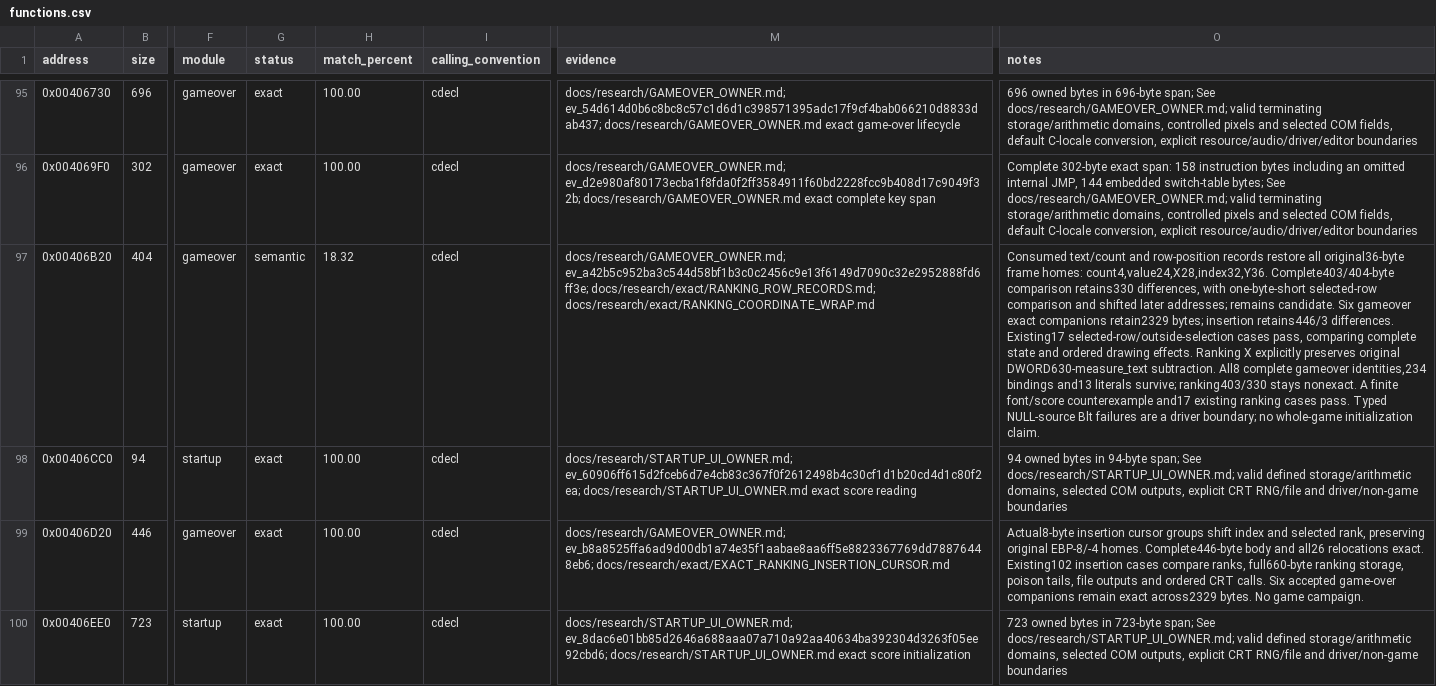
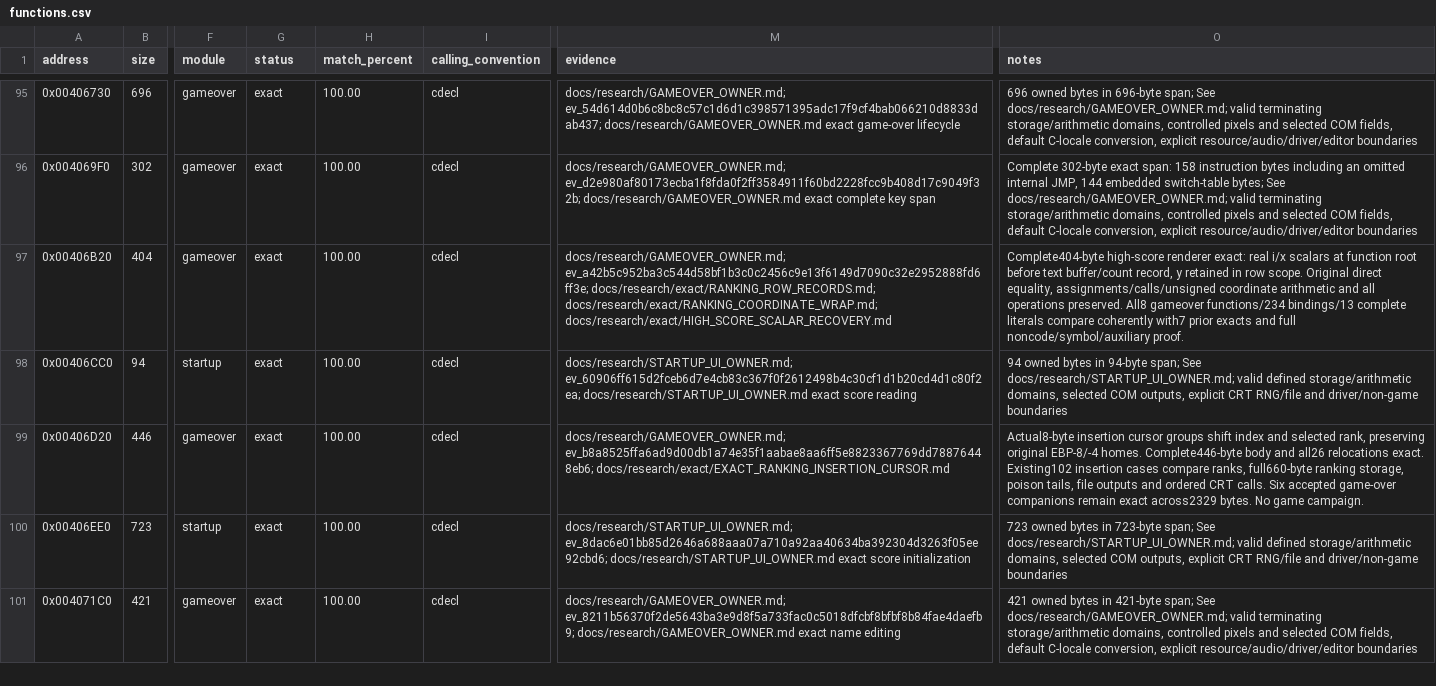
Before and after one commit to N0zoM1z0/dx-ball, a CSV file: config/functions.csv, drawn as a sheet; only a part is shown, gaps mark what is left out; the shorter side is filled out with more unchanged rows; the diff names each change by its address in the sheet, - before the commit and + after, or states it on an @@ line.

Commit message:
gpt-6.1-sol: Recover exact high-score drawing with real scalar scopes
Restore the complete 404-byte high-score renderer by exposing the consumed row scalars, placing i/x before the text record at function scope and retaining y in the row block. Preserve direct equality, assignments, all calls and unsigned coordinate arithmetic. All eight game-over functions are exact; seven prior code identities survive.

Compare 234 actual bindings and 13 complete literal carriers, with a 110-symbol bijection and checked raw auxiliaries. Repair generated-label mapping from the existing output and a pre-write nested-table formatter without repeating a successful producer. Native incremental build preserves 59 companion objects and 62 configurations; 17 existing selected-row cases pass. Tracking and installed comparisons pass: 265/270 authored exacts, 79090/84968 bytes.

Record 22 distinct capped compiler probes. Archive and verify 676 evidence members before removing 651 obsolete files, releasing 5505024 allocated bytes net before small receipts. No arithmetic/volatile pilot, game relink or fresh play claim is adopted.

```diff
--- a/config/functions.csv
+++ b/config/functions.csv
-G97 (status): semantic
+G97 (status): exact
-H97 (match_percent): 18.32
+H97 (match_percent): 100.00
-M97 (evidence): …ev_a42b5c952ba3c544d58bf1b3c0c2456c9e13f6149d7090c32e2952888fd6ff3e; docs/research/exact/RANKING_ROW_RECORDS.md; docs/research/exact/RANKING_COORDINATE_WRAP.md
+M97 (evidence): …ev_a42b5c952ba3c544d58bf1b3c0c2456c9e13f6149d7090c32e2952888fd6ff3e; docs/research/exact/RANKING_ROW_RECORDS.md; docs/research/exact/RANKING_COORDINATE_WRAP.md; docs/research/exact/HIGH_SCORE_SCALAR_RECOVERY.md
-O97 (notes): Consumed text/count and row-position records restore all original36-byte frame homes: count4,value24,X28,index32,Y36. Complete403/404-byte comparison retains330 differences, with one-byte-short selected-row comparison and shifted later addresses; remains candidate. Six gameover exact companions retain2329 bytes; insertion retains446/3 differences. Existing17 selected-row/outside-selection cases pass, comparing complete state and ordered drawing effects. Ranking X explicitly preserves original DWORD630-measure_text subtraction. All8 complete gameover identities,234 bindings and13 literals survive; ranking403/330 stays nonexact. A finite font/score counterexample and17 existing ranking cases pass. Typed NULL-source Blt failures are a driver boundary; no whole-game initialization claim.
+O97 (notes): Complete404-byte high-score renderer exact: real i/x scalars at function root before text buffer/count record, y retained in row scope. Original direct equality, assignments/calls/unsigned coordinate arithmetic and all operations preserved. All8 gameover functions/234 bindings/13 complete literals compare coherently with7 prior exacts and full noncode/symbol/auxiliary proof.
```
Also changed, not shown: config/matches.csv, 10 other files.
